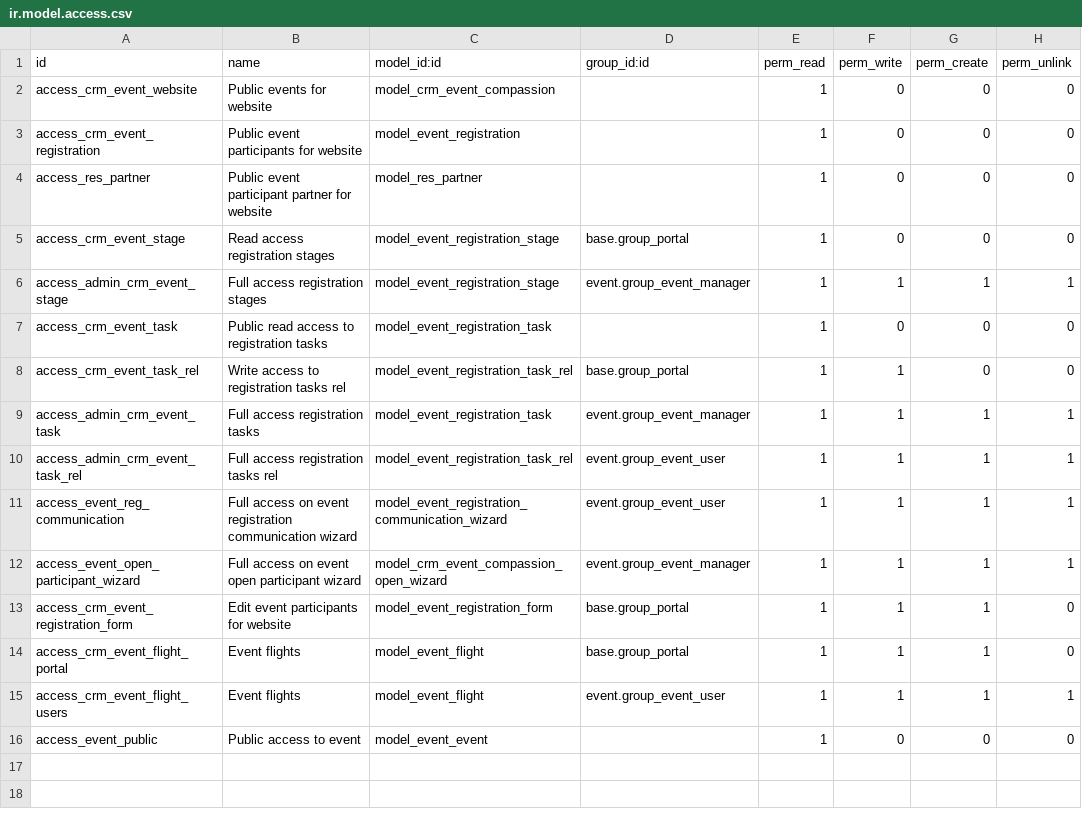
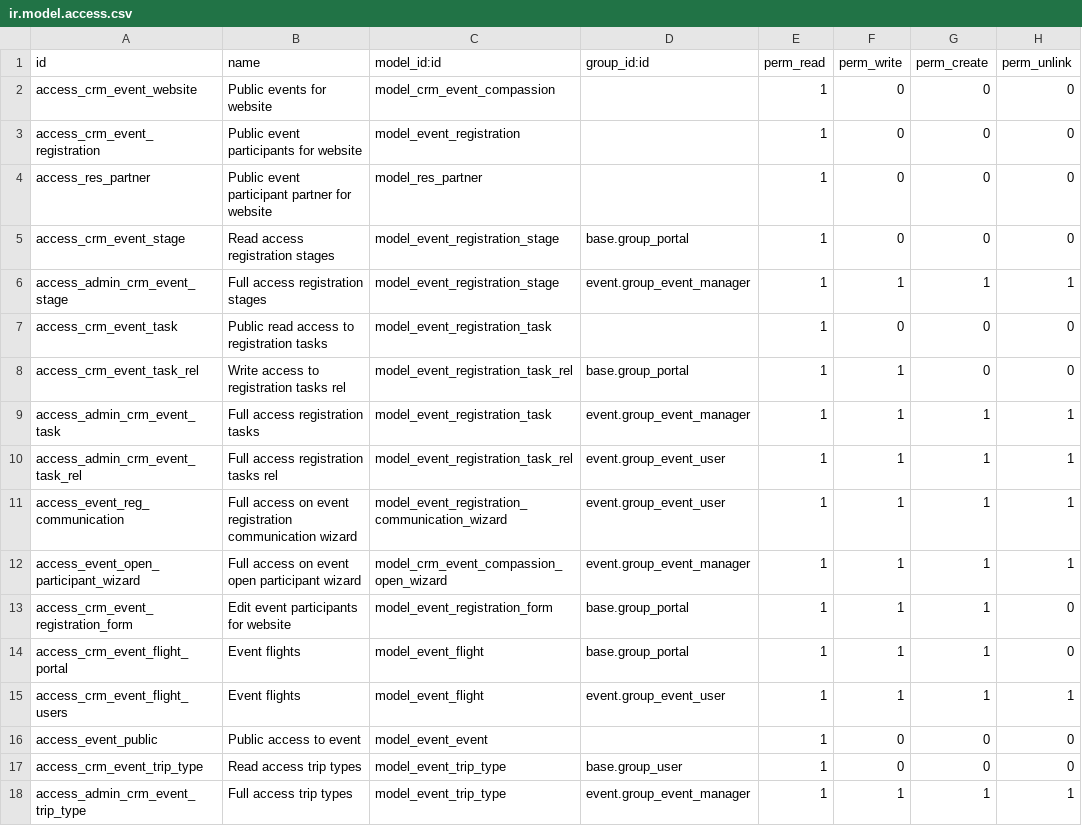
Before and after one commit to CompassionCH/compassion-website, a CSV file: website_event_compassion/security/ir.model.access.csv, drawn as a sheet; the diff names each change by its address in the sheet, - before the commit and + after, or states it on an @@ line.

```diff
--- a/website_event_compassion/security/ir.model.access.csv
+++ b/website_event_compassion/security/ir.model.access.csv
+row 17: access_crm_event_trip_type | Read access trip types | model_event_trip_type | base.group_user | 1 | 0 | 0 | 0
+row 18: access_admin_crm_event_trip_type | Full access trip types | model_event_trip_type | event.group_event_manager | 1 | 1 | 1 | 1
```
Also changed, not shown: 20 other files.
